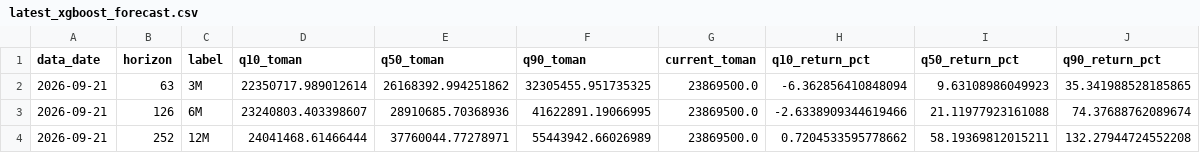
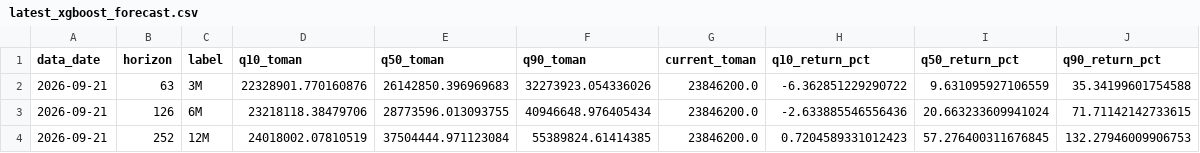
Before and after one commit to bdlykhanbary-crypto/gold18-frontier-benchmark, a CSV file: latest_xgboost_forecast.csv, drawn as a sheet.

Commit message:
Update latest Gold4Cast report [skip ci]

```diff
--- a/latest_xgboost_forecast.csv
+++ b/latest_xgboost_forecast.csv
@@ -1,4 +1,4 @@
 data_date,horizon,label,q10_toman,q50_toman,q90_toman,current_toman,q10_return_pct,q50_return_pct,q90_return_pct
-2026-09-21,63,3M,22350717.989012614,26168392.994251862,32305455.951735325,23869500.0,-6.362856410848094,9.63108986049923,35.341988528185865
-2026-09-21,126,6M,23240803.403398607,28910685.70368936,41622891.19066995,23869500.0,-2.6338909344619466,21.11977923161088,74.37688762089674
-2026-09-21,252,12M,24041468.61466444,37760044.77278971,55443942.66026989,23869500.0,0.7204533595778662,58.19369812015211,132.27944724552208
+2026-09-21,63,3M,22328901.770160876,26142850.396969683,32273923.054336026,23846200.0,-6.362851229290722,9.631095927106559,35.34199601754588
+2026-09-21,126,6M,23218118.38479706,28773596.013093755,40946648.976405434,23846200.0,-2.633885546556436,20.663233609941024,71.71142142733615
+2026-09-21,252,12M,24018002.07810519,37504444.971123084,55389824.61414385,23846200.0,0.7204589331012423,57.276400311676845,132.27946009906753
```
Also changed, not shown: 1 other file.
